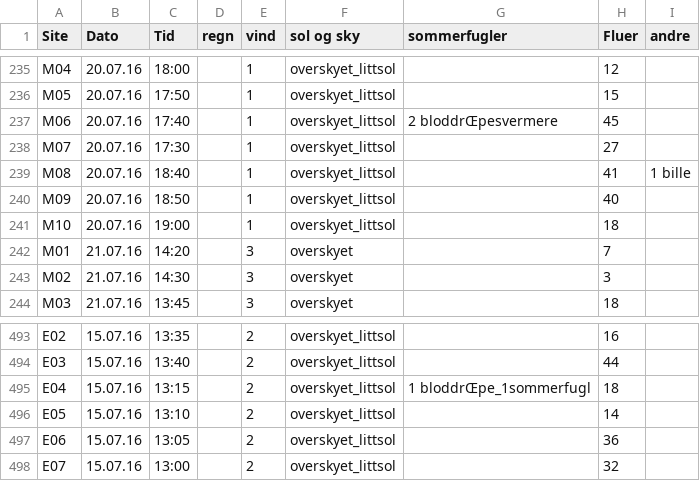
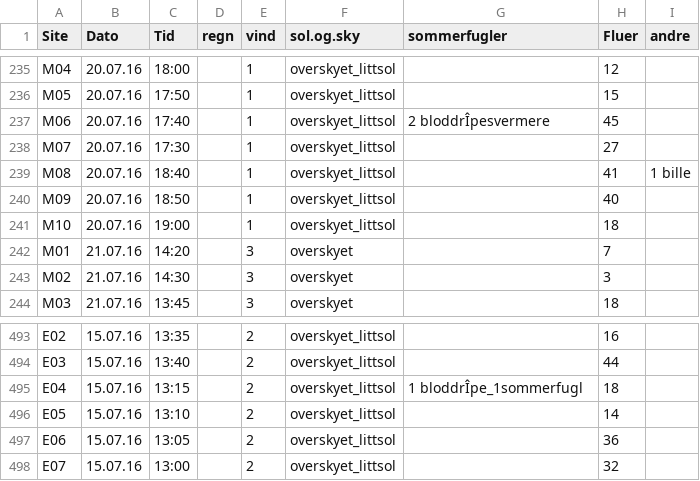
Before and after one commit to audhalbritter/Mismatch, a CSV file: RanunculusPollinator.csv, drawn as a sheet; only a part is shown, gaps mark what is left out; the diff names each change by its address in the sheet, - before the commit and + after, or states it on an @@ line.

Commit message:
Move csv file

```diff
--- a/RanunculusPollinator.csv
+++ b/RanunculusPollinator.csv
-F1: sol og sky
+F1: sol.og.sky
-G237 (sommerfugler): 2 bloddrŒpesvermere
+G237 (sommerfugler): 2 bloddrÎpesvermere
-G495 (sommerfugler): 1 bloddrŒpe_1sommerfugl
+G495 (sommerfugler): 1 bloddrÎpe_1sommerfugl
```
